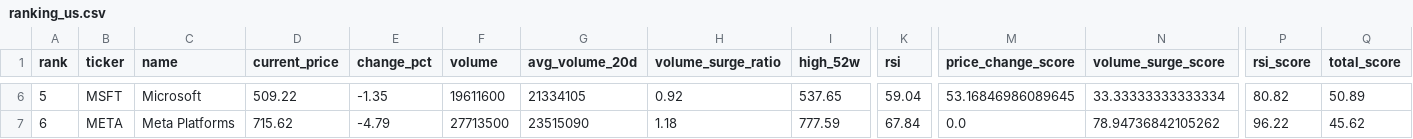
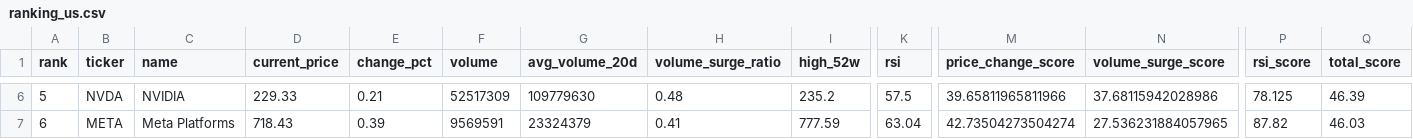
Before and after one commit to ynokinawa19-lgtm/stock-ranking-app, a CSV file: data/ranking_us.csv, drawn as a sheet; only a part is shown, gaps mark what is left out; the diff covers the shown part only; the diff names each change by its address in the sheet, - before the commit and + after, or states it on an @@ line.

```diff
--- a/data/ranking_us.csv
+++ b/data/ranking_us.csv
-B6 (ticker): MSFT
+B6 (ticker): NVDA
-C6 (name): Microsoft
+C6 (name): NVIDIA
-D6 (current_price): 509.22
+D6 (current_price): 229.33
-E6 (change_pct): -1.35
+E6 (change_pct): 0.21
-F6 (volume): 19611600
+F6 (volume): 52517309
-G6 (avg_volume_20d): 21334105
+G6 (avg_volume_20d): 109779630
-H6 (volume_surge_ratio): 0.92
+H6 (volume_surge_ratio): 0.48
-I6 (high_52w): 537.65
+I6 (high_52w): 235.2
-K6 (rsi): 59.04
+K6 (rsi): 57.5
-M6 (price_change_score): 53.16846986089645
+M6 (price_change_score): 39.65811965811966
-N6 (volume_surge_score): 33.33333333333334
+N6 (volume_surge_score): 37.68115942028986
-P6 (rsi_score): 80.82
+P6 (rsi_score): 78.125
-Q6 (total_score): 50.89
+Q6 (total_score): 46.39
-D7 (current_price): 715.62
+D7 (current_price): 718.43
-E7 (change_pct): -4.79
+E7 (change_pct): 0.39
-F7 (volume): 27713500
+F7 (volume): 9569591
-G7 (avg_volume_20d): 23515090
+G7 (avg_volume_20d): 23324379
-H7 (volume_surge_ratio): 1.18
+H7 (volume_surge_ratio): 0.41
-K7 (rsi): 67.84
+K7 (rsi): 63.04
-M7 (price_change_score): 0.0
+M7 (price_change_score): 42.73504273504274
-N7 (volume_surge_score): 78.94736842105262
+N7 (volume_surge_score): 27.536231884057965
-P7 (rsi_score): 96.22
+P7 (rsi_score): 87.82
-Q7 (total_score): 45.62
+Q7 (total_score): 46.03
```
Also changed, not shown: 174 edited cells elsewhere in this file, data/ranking_jp.csv, 1 other file.
